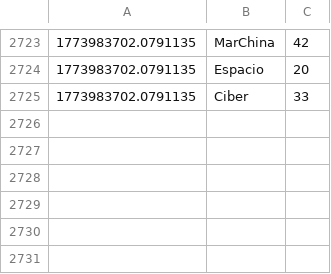
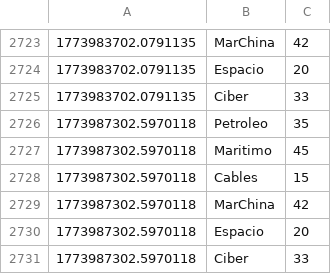
Before and after one commit to mcasrom/SIEG-Atlas, a CSV file: data/live/history_atlas.csv, drawn as a sheet; only a part is shown, gaps mark what is left out; the diff names each change by its address in the sheet, - before the commit and + after, or states it on an @@ line.

Commit message:
Atlas-update: Fri Mar 20 07:15:19 CET 2026

```diff
--- a/data/live/history_atlas.csv
+++ b/data/live/history_atlas.csv
+row 2726: 1773987302.5970118 | Petroleo | 35
+row 2727: 1773987302.5970118 | Maritimo | 45
+row 2728: 1773987302.5970118 | Cables | 15
+row 2729: 1773987302.5970118 | MarChina | 42
+row 2730: 1773987302.5970118 | Espacio | 20
+row 2731: 1773987302.5970118 | Ciber | 33
```
Also changed, not shown: 7 other files.
